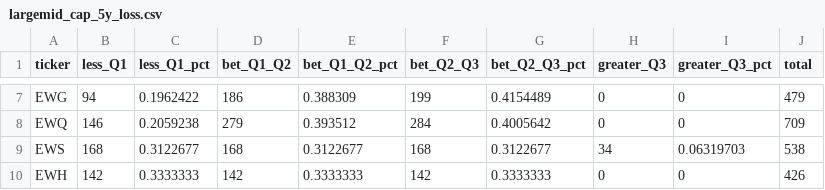
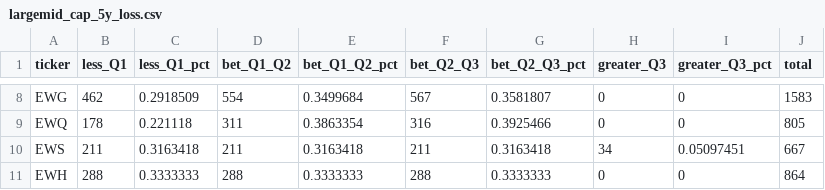
Before and after one commit to JuanMAedo/kdb-data-engineer-tfg, a CSV file: Data/DataWarehouse/Volatilities/largemid_cap_5y_loss.csv, drawn as a sheet; only a part is shown, gaps mark what is left out; addresses are those after the commit; the diff covers the shown part only; the diff names each change by its address in the sheet, - before the commit and + after, or states it on an @@ line.

```diff
--- a/Data/DataWarehouse/Volatilities/largemid_cap_5y_loss.csv
+++ b/Data/DataWarehouse/Volatilities/largemid_cap_5y_loss.csv
-B8 (less_Q1): 94
+B8 (less_Q1): 462
-C8 (less_Q1_pct): 0.1962422
+C8 (less_Q1_pct): 0.2918509
-D8 (bet_Q1_Q2): 186
+D8 (bet_Q1_Q2): 554
-E8 (bet_Q1_Q2_pct): 0.388309
+E8 (bet_Q1_Q2_pct): 0.3499684
-F8 (bet_Q2_Q3): 199
+F8 (bet_Q2_Q3): 567
-G8 (bet_Q2_Q3_pct): 0.4154489
+G8 (bet_Q2_Q3_pct): 0.3581807
-J8 (total): 479
+J8 (total): 1583
-B9 (less_Q1): 146
+B9 (less_Q1): 178
-C9 (less_Q1_pct): 0.2059238
+C9 (less_Q1_pct): 0.221118
-D9 (bet_Q1_Q2): 279
+D9 (bet_Q1_Q2): 311
-E9 (bet_Q1_Q2_pct): 0.393512
+E9 (bet_Q1_Q2_pct): 0.3863354
-F9 (bet_Q2_Q3): 284
+F9 (bet_Q2_Q3): 316
-G9 (bet_Q2_Q3_pct): 0.4005642
+G9 (bet_Q2_Q3_pct): 0.3925466
-J9 (total): 709
+J9 (total): 805
-B10 (less_Q1): 168
+B10 (less_Q1): 211
-C10 (less_Q1_pct): 0.3122677
+C10 (less_Q1_pct): 0.3163418
-D10 (bet_Q1_Q2): 168
+D10 (bet_Q1_Q2): 211
-E10 (bet_Q1_Q2_pct): 0.3122677
+E10 (bet_Q1_Q2_pct): 0.3163418
-F10 (bet_Q2_Q3): 168
+F10 (bet_Q2_Q3): 211
-G10 (bet_Q2_Q3_pct): 0.3122677
+G10 (bet_Q2_Q3_pct): 0.3163418
-I10 (greater_Q3_pct): 0.06319703
+I10 (greater_Q3_pct): 0.05097451
-J10 (total): 538
+J10 (total): 667
-B11 (less_Q1): 142
+B11 (less_Q1): 288
-D11 (bet_Q1_Q2): 142
+D11 (bet_Q1_Q2): 288
-F11 (bet_Q2_Q3): 142
+F11 (bet_Q2_Q3): 288
-J11 (total): 426
+J11 (total): 864
```
Also changed, not shown: 4 added rows and 96 edited cells elsewhere in this file, Data/DataWarehouse/Drawdowns/all_caps.csv, Data/DataWarehouse/Volatilities/all_cap_3y_prof.csv, 54 other files.
